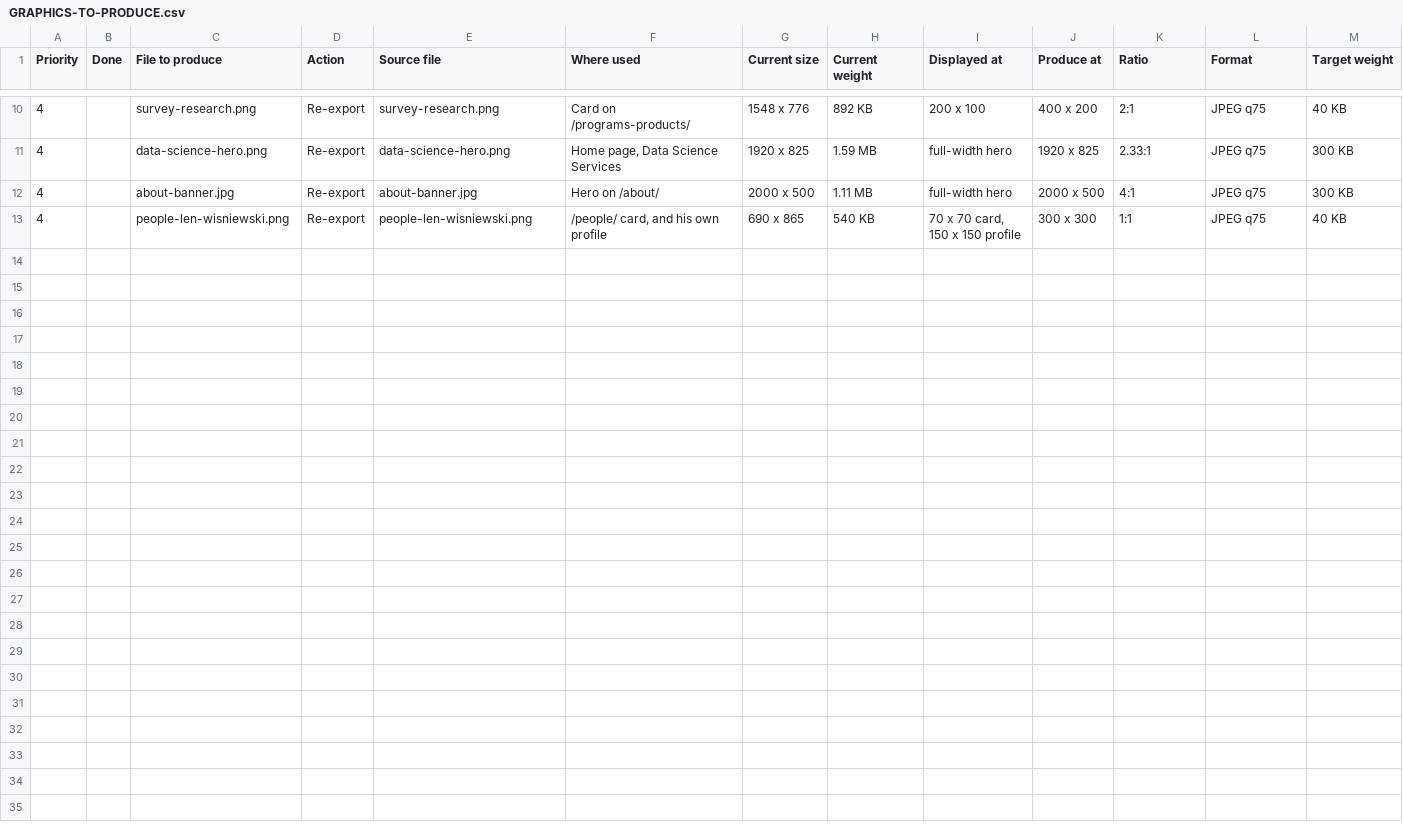
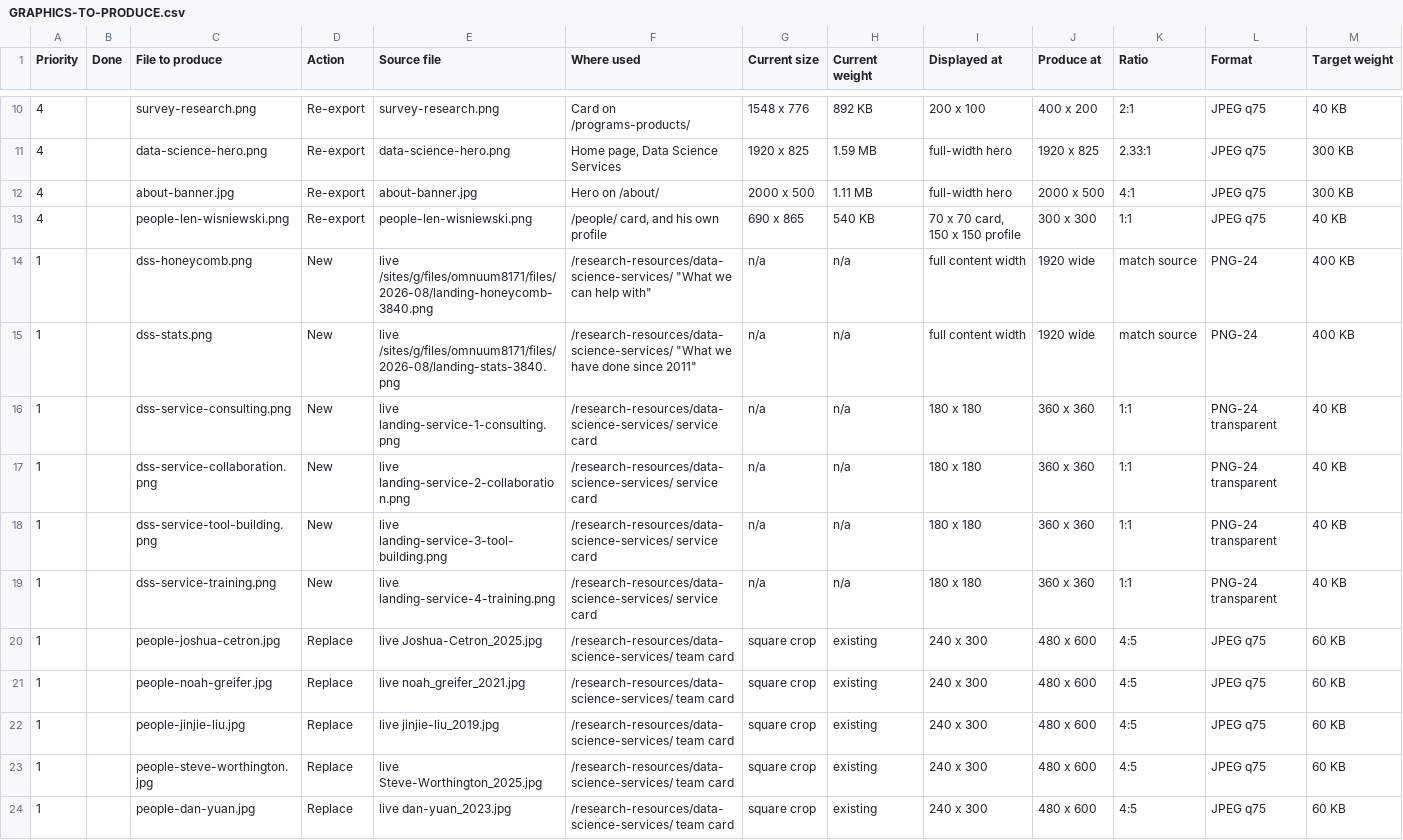
Before and after one commit to IQSS/website-re-redesign, a CSV file: GRAPHICS-TO-PRODUCE.csv, drawn as a sheet; only a part is shown, gaps mark what is left out; rows hold the shown columns only; the diff names each change by its address in the sheet, - before the commit and + after, or states it on an @@ line.

```diff
--- a/GRAPHICS-TO-PRODUCE.csv
+++ b/GRAPHICS-TO-PRODUCE.csv
+row 14: 1 |  | dss-honeycomb.png | New | live /sites/g/files/omnuum8171/files/2026-08/landing-honeycomb-3840.png | /research-resources/data-science-services/ "What we can help with" | n/a | n/a | full content width | 1920 wide | match source | PNG-24 | 400 KB
+row 15: 1 |  | dss-stats.png | New | live /sites/g/files/omnuum8171/files/2026-08/landing-stats-3840.png | /research-resources/data-science-services/ "What we have done since 2011" | n/a | n/a | full content width | 1920 wide | match source | PNG-24 | 400 KB
+row 16: 1 |  | dss-service-consulting.png | New | live landing-service-1-consulting.png | /research-resources/data-science-services/ service card | n/a | n/a | 180 x 180 | 360 x 360 | 1:1 | PNG-24 transparent | 40 KB
+row 17: 1 |  | dss-service-collaboration.png | New | live landing-service-2-collaboration.png | /research-resources/data-science-services/ service card | n/a | n/a | 180 x 180 | 360 x 360 | 1:1 | PNG-24 transparent | 40 KB
+row 18: 1 |  | dss-service-tool-building.png | New | live landing-service-3-tool-building.png | /research-resources/data-science-services/ service card | n/a | n/a | 180 x 180 | 360 x 360 | 1:1 | PNG-24 transparent | 40 KB
+row 19: 1 |  | dss-service-training.png | New | live landing-service-4-training.png | /research-resources/data-science-services/ service card | n/a | n/a | 180 x 180 | 360 x 360 | 1:1 | PNG-24 transparent | 40 KB
+row 20: 1 |  | people-joshua-cetron.jpg | Replace | live Joshua-Cetron_2025.jpg | /research-resources/data-science-services/ team card | square crop | existing | 240 x 300 | 480 x 600 | 4:5 | JPEG q75 | 60 KB
+row 21: 1 |  | people-noah-greifer.jpg | Replace | live noah_greifer_2021.jpg | /research-resources/data-science-services/ team card | square crop | existing | 240 x 300 | 480 x 600 | 4:5 | JPEG q75 | 60 KB
+row 22: 1 |  | people-jinjie-liu.jpg | Replace | live jinjie-liu_2019.jpg | /research-resources/data-science-services/ team card | square crop | existing | 240 x 300 | 480 x 600 | 4:5 | JPEG q75 | 60 KB
+row 23: 1 |  | people-steve-worthington.jpg | Replace | live Steve-Worthington_2025.jpg | /research-resources/data-science-services/ team card | square crop | existing | 240 x 300 | 480 x 600 | 4:5 | JPEG q75 | 60 KB
+row 24: 1 |  | people-dan-yuan.jpg | Replace | live dan-yuan_2023.jpg | /research-resources/data-science-services/ team card | square crop | existing | 240 x 300 | 480 x 600 | 4:5 | JPEG q75 | 60 KB
```
Also changed, not shown: 21 other files.
